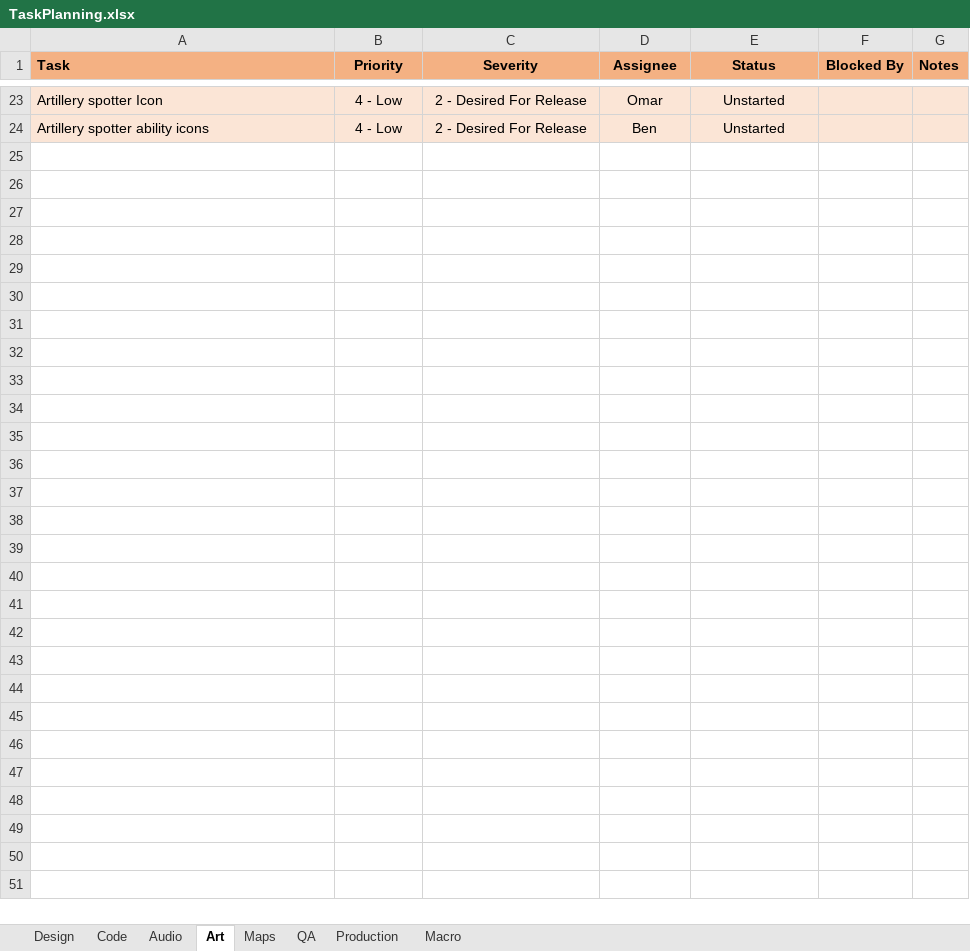
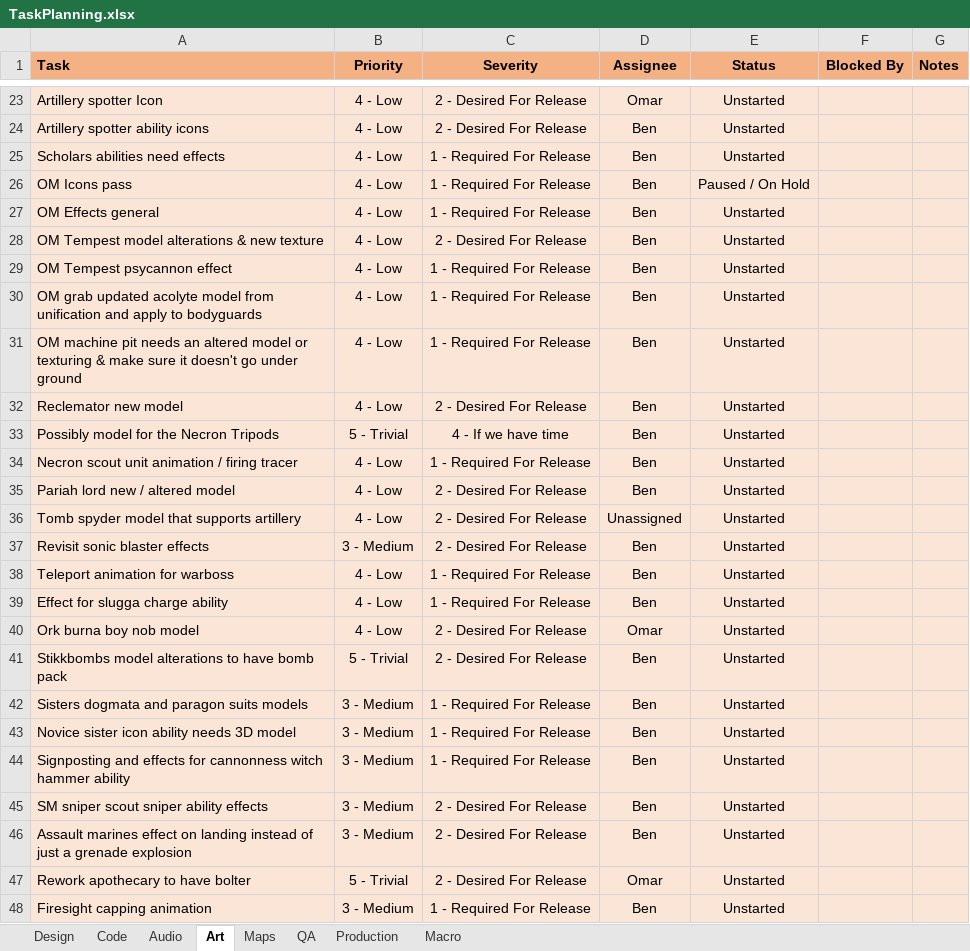
Before and after one commit to XAOCInferno/TFE, an Excel workbook: Development/Planning/TaskPlanning.xlsx, sheet Art, drawn as a sheet; only a part is shown, gaps mark what is left out; values as stored, in another font and other column widths than the file's, no borders; conditional formats not drawn; the diff names each change by its address in the sheet, - before the commit and + after, or states it on an @@ line.

```diff
--- a/Development/Planning/TaskPlanning.xlsx (sheet Art)
+++ b/Development/Planning/TaskPlanning.xlsx (sheet Art)
+row 25: Scholars abilities need effects | 4 - Low | 1 - Required For Release | Ben | Unstarted
+row 26: OM Icons pass | 4 - Low | 1 - Required For Release | Ben | Paused / On Hold
+row 27: OM Effects general | 4 - Low | 1 - Required For Release | Ben | Unstarted
+row 28: OM Tempest model alterations & new texture | 4 - Low | 2 - Desired For Release | Ben | Unstarted
+row 29: OM Tempest psycannon effect | 4 - Low | 1 - Required For Release | Ben | Unstarted
+row 30: OM grab updated acolyte model from unification and apply to bodyguards | 4 - Low | 1 - Required For Release | Ben | Unstarted
+row 31: OM machine pit needs an altered model or texturing & make sure it doesn't go under ground | 4 - Low | 1 - Required For Release | Ben | Unstarted
+row 32: Reclemator new model | 4 - Low | 2 - Desired For Release | Ben | Unstarted
+row 33: Possibly model for the Necron Tripods | 5 - Trivial | 4 - If we have time | Ben | Unstarted
+row 34: Necron scout unit animation / firing tracer | 4 - Low | 1 - Required For Release | Ben | Unstarted
+row 35: Pariah lord new / altered model | 4 - Low | 2 - Desired For Release | Ben | Unstarted
+row 36: Tomb spyder model that supports artillery | 4 - Low | 2 - Desired For Release | Unassigned | Unstarted
+row 37: Revisit sonic blaster effects | 3 - Medium | 2 - Desired For Release | Ben | Unstarted
+row 38: Teleport animation for warboss | 4 - Low | 1 - Required For Release | Ben | Unstarted
+row 39: Effect for slugga charge ability | 4 - Low | 1 - Required For Release | Ben | Unstarted
+row 40: Ork burna boy nob model | 4 - Low | 2 - Desired For Release | Omar | Unstarted
+row 41: Stikkbombs model alterations to have bomb pack | 5 - Trivial | 2 - Desired For Release | Ben | Unstarted
+row 42: Sisters dogmata and paragon suits models | 3 - Medium | 1 - Required For Release | Ben | Unstarted
+row 43: Novice sister icon ability needs 3D model | 3 - Medium | 1 - Required For Release | Ben | Unstarted
+row 44: Signposting and effects for cannonness witch hammer ability | 3 - Medium | 1 - Required For Release | Ben | Unstarted
+row 45: SM sniper scout sniper ability effects | 3 - Medium | 2 - Desired For Release | Ben | Unstarted
+row 46: Assault marines effect on landing instead of just a grenade explosion | 3 - Medium | 2 - Desired For Release | Ben | Unstarted
+row 47: Rework apothecary to have bolter | 5 - Trivial | 2 - Desired For Release | Omar | Unstarted
+row 48: Firesight capping animation | 3 - Medium | 1 - Required For Release | Ben | Unstarted
```
Also changed, not shown: sheet Design, sheet Code, sheet QA.
